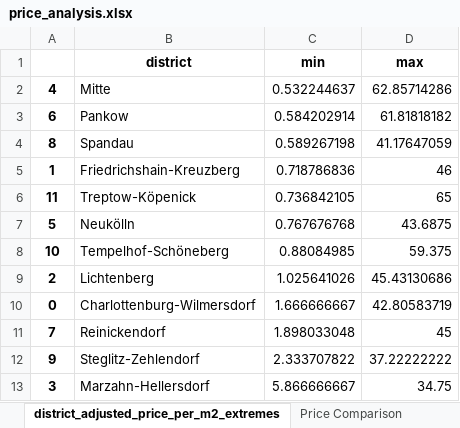
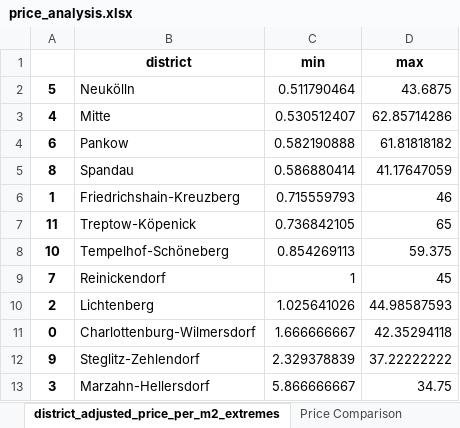
Before and after one commit to pascals00/WG-Gesucht, an Excel workbook: DataAnalysis/Data/output/price_analysis.xlsx, sheet district_adjusted_price_per_m2_extremes, drawn as a sheet; values as stored, in another font and other column widths than the file's, no borders; removed rows and columns are numbered as before the commit, all else as after; the diff names each change by its address in the sheet, - before the commit and + after, or states it on an @@ line.

```diff
--- a/DataAnalysis/Data/output/price_analysis.xlsx (sheet district_adjusted_price_per_m2_extremes)
+++ b/DataAnalysis/Data/output/price_analysis.xlsx (sheet district_adjusted_price_per_m2_extremes)
+row 2: 5 | Neukölln | 0.511790464 | 43.6875
-C3 (min): 0.532244637
+C3 (min): 0.530512407
-C4 (min): 0.584202914
+C4 (min): 0.582190888
-C5 (min): 0.589267198
+C5 (min): 0.586880414
-C6 (min): 0.718786836
+C6 (min): 0.715559793
-row 7: 5 | Neukölln | 0.767676768 | 43.6875
-C8 (min): 0.88084985
+C8 (min): 0.854269113
+row 9: 7 | Reinickendorf | 1 | 45
-D10 (max): 45.43130686
+D10 (max): 44.98587593
-D11 (max): 42.80583719
+D11 (max): 42.35294118
-row 11: 7 | Reinickendorf | 1.898033048 | 45
-C12 (min): 2.333707822
+C12 (min): 2.329378839
```
Also changed, not shown: sheet Price Comparison, sheet district_price_per_m2_extremes, sheet district_price_per_m2, sheet district_adjusted_price_per_m2, DataAnalysis/Data/output/makro_analysis.xlsx, 9 other files.
